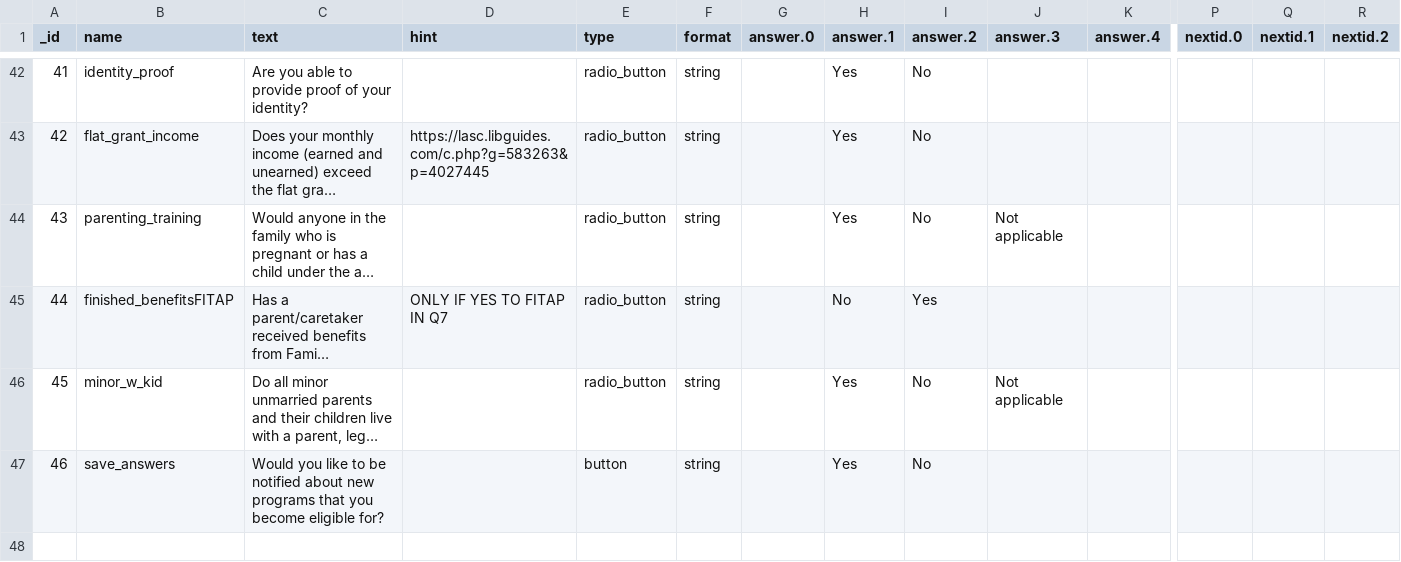
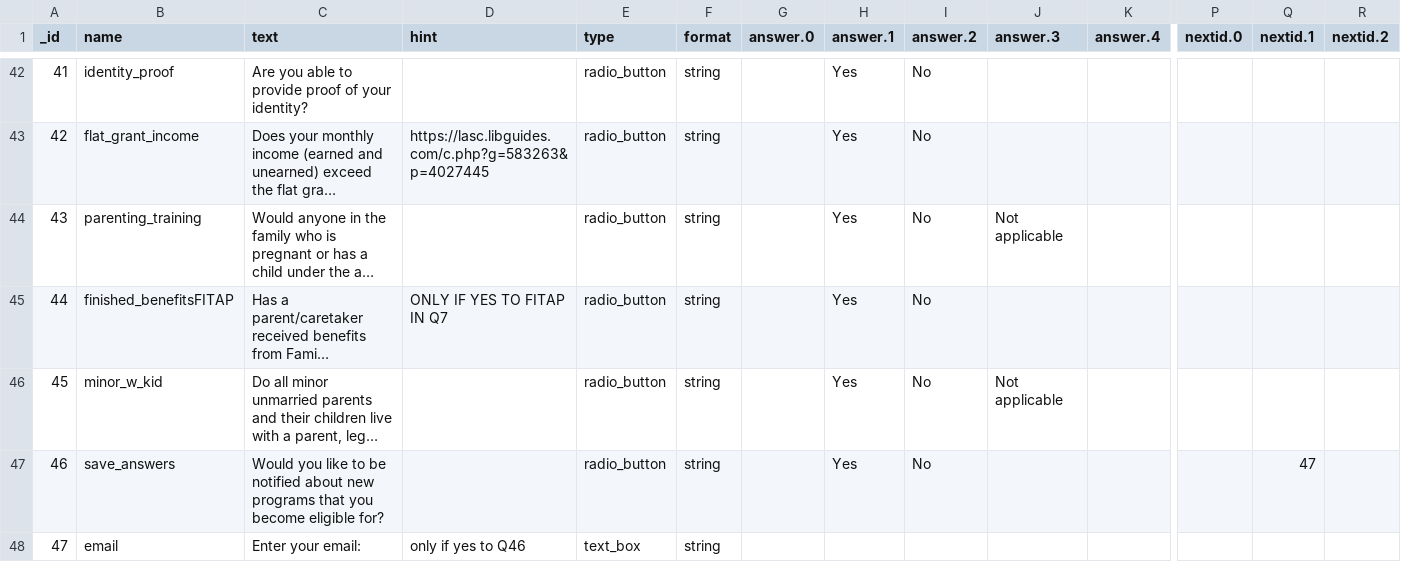
Before and after one commit to riyakadakia/workconnections, a CSV file: 3.0/data/WorkConnections - question.csv, drawn as a sheet; only a part is shown, gaps mark what is left out; long unchanged cells end in …; rows hold the shown columns only; the diff names each change by its address in the sheet, - before the commit and + after, or states it on an @@ line.

Commit message:
Fixed the issue of jumping to wrong question number

```diff
--- a/3.0/data/WorkConnections - question.csv
+++ b/3.0/data/WorkConnections - question.csv
-H45 (answer.1): No
+H45 (answer.1): Yes
-I45 (answer.2): Yes
+I45 (answer.2): No
-E47 (type): button
+E47 (type): radio_button
-Q47 (nextid.1): (empty)
+Q47 (nextid.1): 47
+row 48: 47 | email | Enter your email: | only if yes to Q46 | text_box | string
```
Also changed, not shown: 3 other files.
